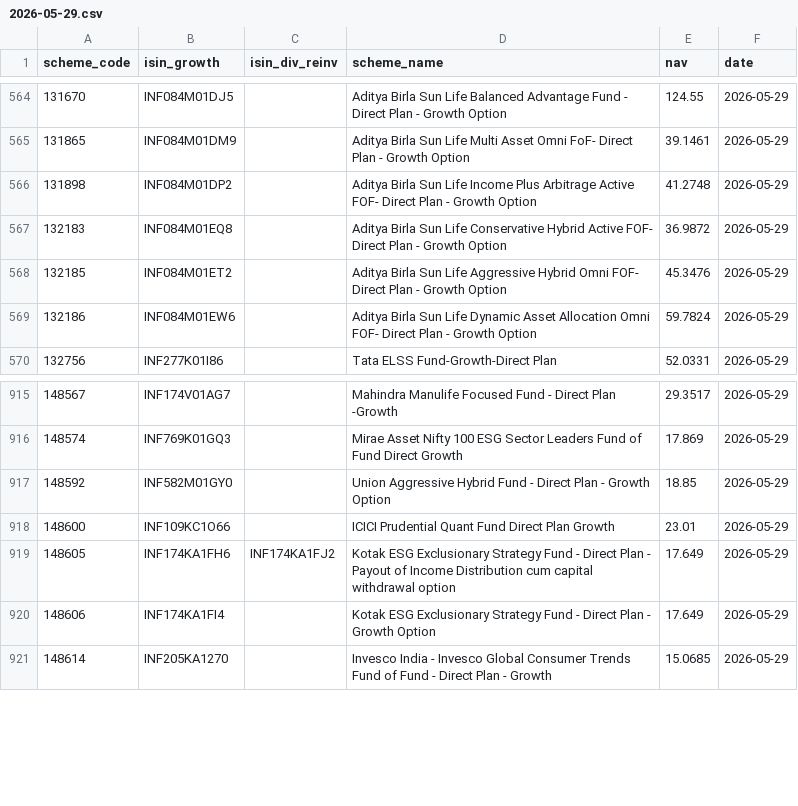
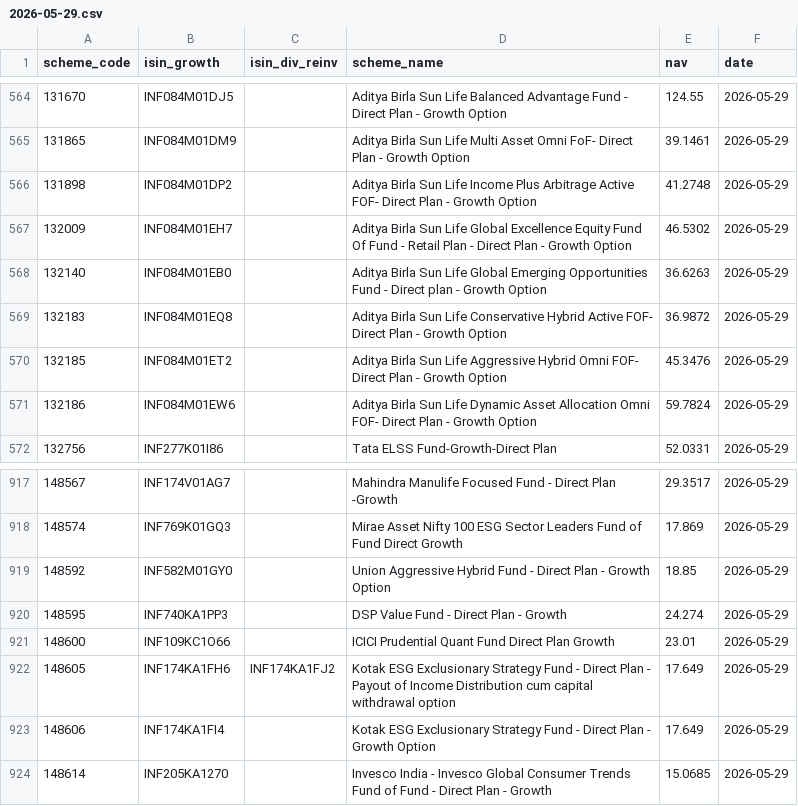
Before and after one commit to finfee-ai/nav-data-dump, a CSV file: data/daily/2026-05-29.csv, drawn as a sheet; only a part is shown, gaps mark what is left out.

```diff
--- a/data/daily/2026-05-29.csv
+++ b/data/daily/2026-05-29.csv
@@ -566,2 +566,4 @@ scheme_code,isin_growth,isin_div_reinv,scheme_name,nav,date
 131898,INF084M01DP2,,Aditya Birla Sun Life Income Plus Arbitrage Active FOF- Direct Plan - Growth Option,41.2748,2026-05-29
+132009,INF084M01EH7,,Aditya Birla Sun Life Global Excellence Equity Fund Of Fund - Retail Plan - Direct Plan - Growth Option,46.5302,2026-05-29
+132140,INF084M01EB0,,Aditya Birla Sun Life Global Emerging Opportunities Fund - Direct plan - Growth Option,36.6263,2026-05-29
 132183,INF084M01EQ8,,Aditya Birla Sun Life Conservative Hybrid Active FOF- Direct Plan - Growth Option,36.9872,2026-05-29
@@ -917,2 +919,3 @@ scheme_code,isin_growth,isin_div_reinv,scheme_name,nav,date
 148592,INF582M01GY0,,Union Aggressive Hybrid Fund - Direct Plan - Growth Option,18.85,2026-05-29
+148595,INF740KA1PP3,,DSP Value Fund - Direct Plan - Growth,24.274,2026-05-29
 148600,INF109KC1O66,,ICICI Prudential Quant Fund Direct Plan Growth,23.01,2026-05-29
```
Also changed, not shown: data/daily/2026-06-01.csv, metadata/scheme_master.csv, 5 other files.
